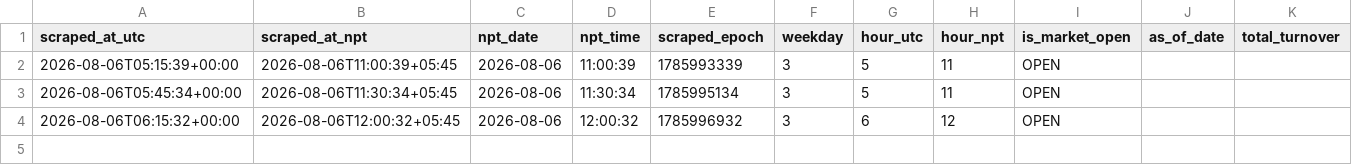
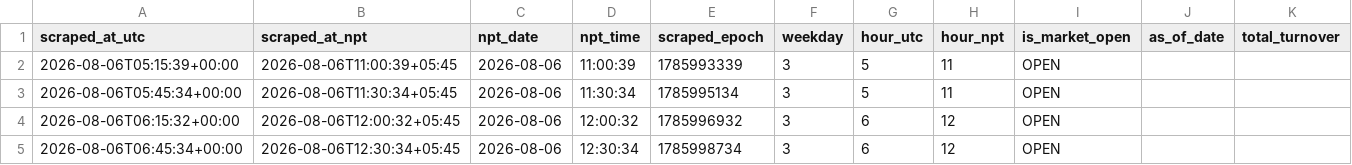
Before and after one commit to prabinbessie/scrapPy, a CSV file: data/nepse/2026/08/market_summary_2026-08-06.csv, drawn as a sheet; only a part is shown; rows hold the shown columns only; the diff names each change by its address in the sheet, - before the commit and + after, or states it on an @@ line.

```diff
--- a/data/nepse/2026/08/market_summary_2026-08-06.csv
+++ b/data/nepse/2026/08/market_summary_2026-08-06.csv
+row 5: 2026-08-06T06:45:34+00:00 | 2026-08-06T12:30:34+05:45 | 2026-08-06 | 12:30:34 | 1785998734 | 3 | 6 | 12 | OPEN
```
Also changed, not shown: 1 other file.
